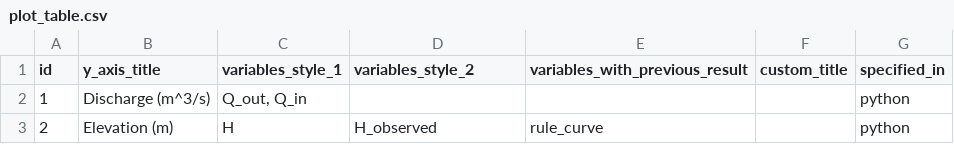
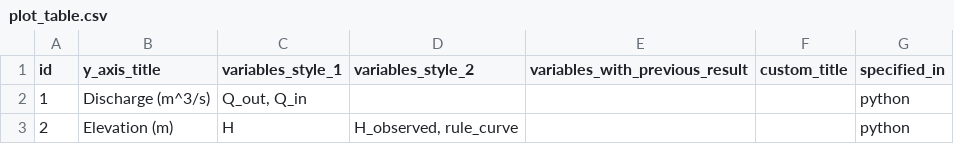
Before and after one commit to Deltares/rtc-tools-simulation, a CSV file: examples/rulecurve_example/input/plot_table.csv, drawn as a sheet.

```diff
--- a/examples/rulecurve_example/input/plot_table.csv
+++ b/examples/rulecurve_example/input/plot_table.csv
@@ -2,2 +2,2 @@ id,y_axis_title,variables_style_1,variables_style_2,variables_with_previous_resu
 1,Discharge (m^3/s),"Q_out, Q_in",,,,python
-2,Elevation (m),H,H_observed,rule_curve,,python
+2,Elevation (m),H,"H_observed, rule_curve",,,python
```
Also changed, not shown: 1 other file.
